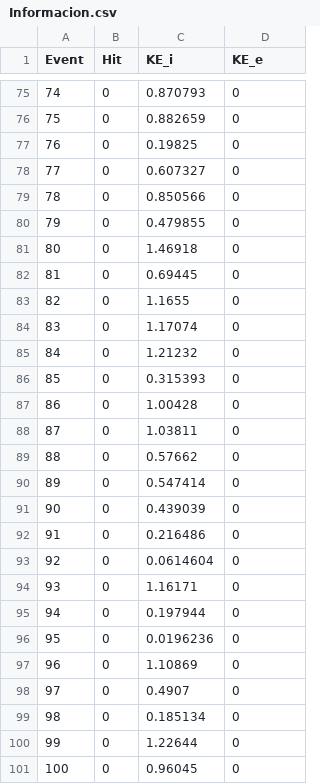
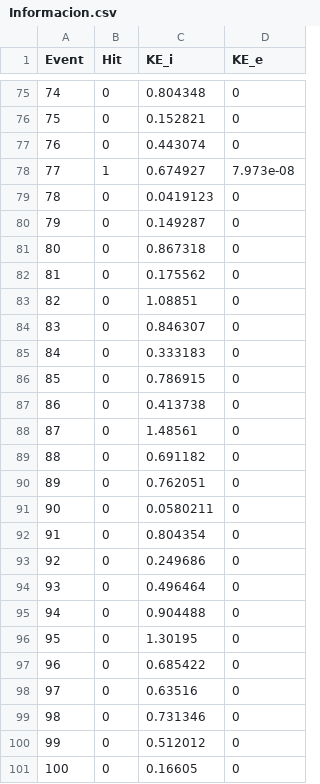
Before and after one commit to Ljoseph5454/ThermalNeutronSource, a CSV file: underground_physics/build/Informacion.csv, drawn as a sheet; only a part is shown, gaps mark what is left out; the diff covers the shown part only.

```diff
--- a/underground_physics/build/Informacion.csv
+++ b/underground_physics/build/Informacion.csv
@@ -75,27 +75,27 @@ Event,Hit,KE_i,KE_e
-74,0,0.870793,0
-75,0,0.882659,0
-76,0,0.19825,0
-77,0,0.607327,0
-78,0,0.850566,0
-79,0,0.479855,0
-80,0,1.46918,0
-81,0,0.69445,0
-82,0,1.1655,0
-83,0,1.17074,0
-84,0,1.21232,0
-85,0,0.315393,0
-86,0,1.00428,0
-87,0,1.03811,0
-88,0,0.57662,0
-89,0,0.547414,0
-90,0,0.439039,0
-91,0,0.216486,0
-92,0,0.0614604,0
-93,0,1.16171,0
-94,0,0.197944,0
-95,0,0.0196236,0
-96,0,1.10869,0
-97,0,0.4907,0
-98,0,0.185134,0
-99,0,1.22644,0
-100,0,0.96045,0
+74,0,0.804348,0
+75,0,0.152821,0
+76,0,0.443074,0
+77,1,0.674927,7.973e-08
+78,0,0.0419123,0
+79,0,0.149287,0
+80,0,0.867318,0
+81,0,0.175562,0
+82,0,1.08851,0
+83,0,0.846307,0
+84,0,0.333183,0
+85,0,0.786915,0
+86,0,0.413738,0
+87,0,1.48561,0
+88,0,0.691182,0
+89,0,0.762051,0
+90,0,0.0580211,0
+91,0,0.804354,0
+92,0,0.249686,0
+93,0,0.496464,0
+94,0,0.904488,0
+95,0,1.30195,0
+96,0,0.685422,0
+97,0,0.63516,0
+98,0,0.731346,0
+99,0,0.512012,0
+100,0,0.16605,0
```
Also changed, not shown: 54 edited cells elsewhere in this file, 26 other files.
